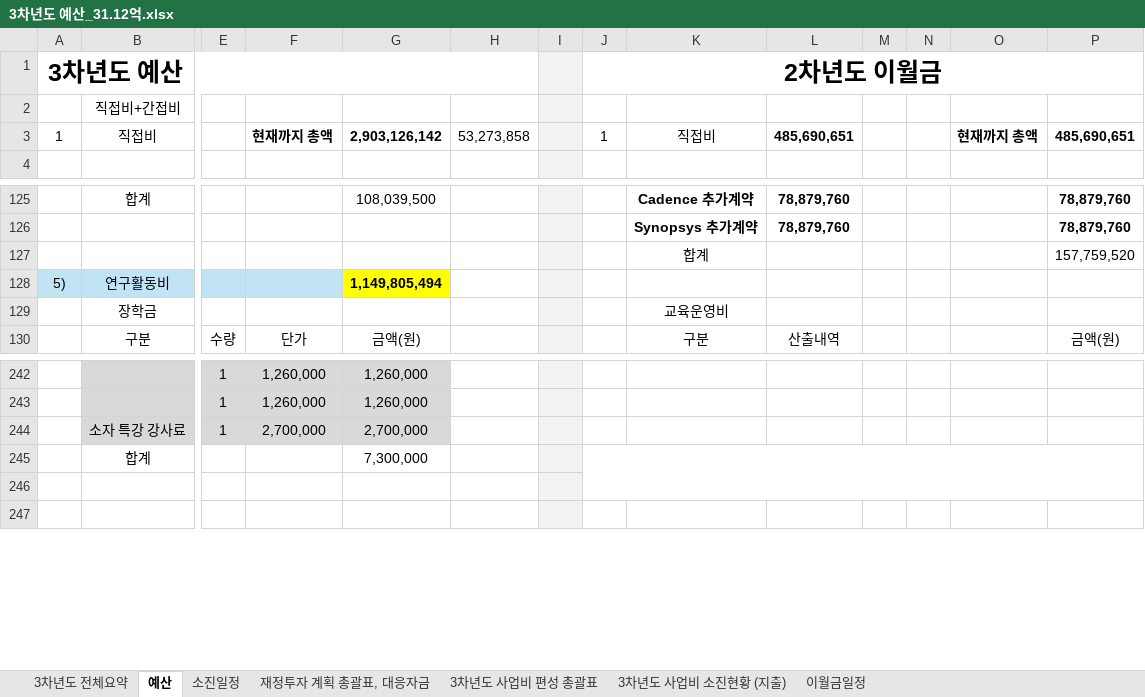
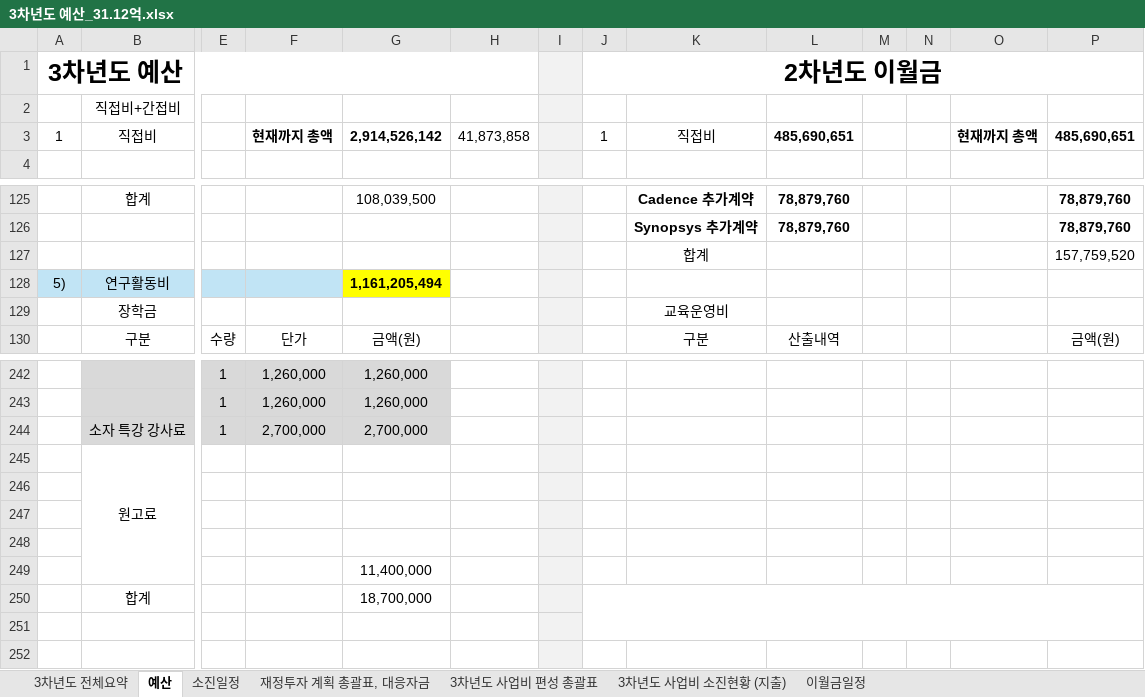
Before and after one commit to vectorcont62-dev/SSSU-third, an Excel workbook: 3차년도 예산_31.12억.xlsx, sheet 예산, drawn as a sheet; only a part is shown, gaps mark what is left out; values as stored, in another font and other column widths than the file's, no borders; charts and pictures not drawn; removed rows and columns are numbered as before the commit, all else as after; rows hold the shown columns only; the diff names each change by its address in the sheet, - before the commit and + after, or states it on an @@ line.

```diff
--- a/3차년도 예산_31.12억.xlsx (sheet 예산)
+++ b/3차년도 예산_31.12억.xlsx (sheet 예산)
-G3: 2,903,126,142
+G3: 2,914,526,142
-H3: 53,273,858
+H3: 41,873,858
-G128: 1,149,805,494
+G128: 1,161,205,494
+row 245:  | 원고료
-row 246:  | 합계 |  |  | 7,300,000
+row 246: (empty)
-J245:P246 merged
+row 247: (empty)
+row 248: (empty)
+row 249:  |  |  |  | 11,400,000
+row 250:  | 합계 |  |  | 18,700,000
```
Also changed, not shown: sheet 3차년도 전체요약, sheet 3차년도 사업비 편성 총괄표, sheet 재정투자 계획 총괄표, 대응자금, sheet 소진일정, sheet 3차년도 사업비 소진현황 (지출), formulas that keep their value, charts or pictures.
